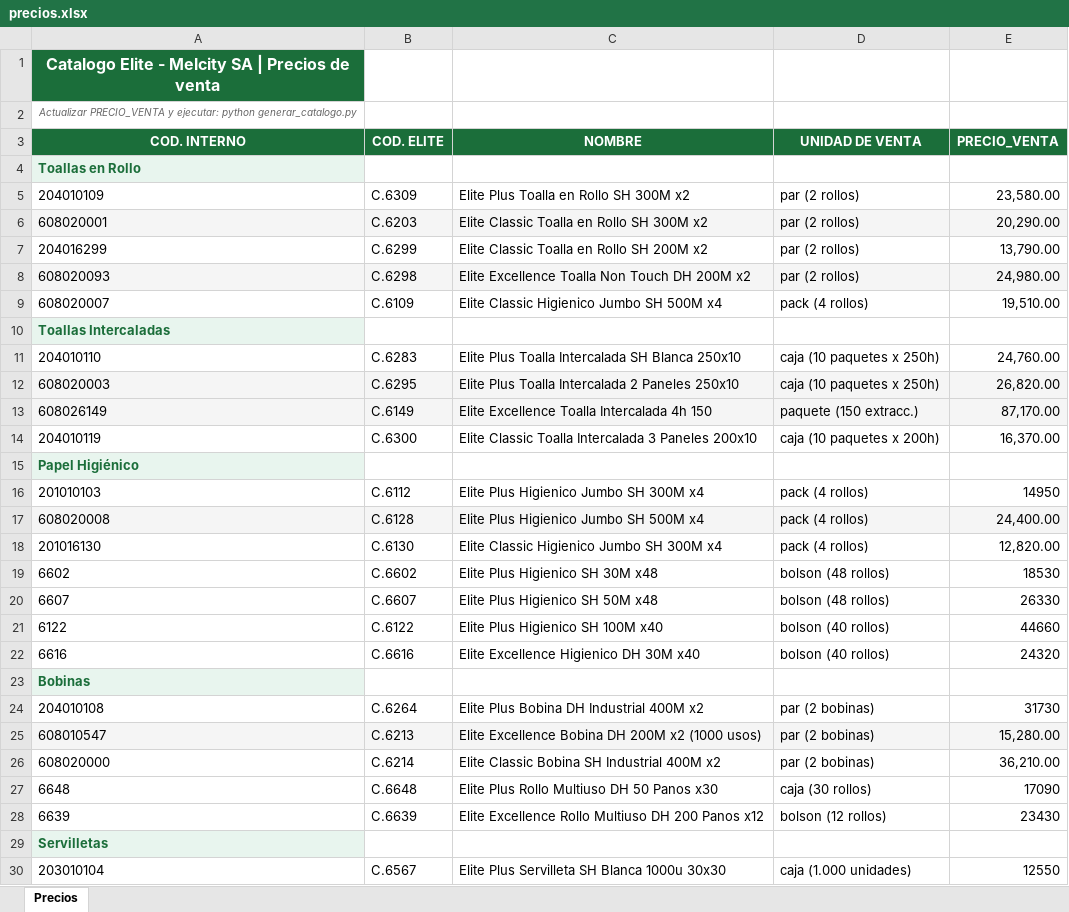
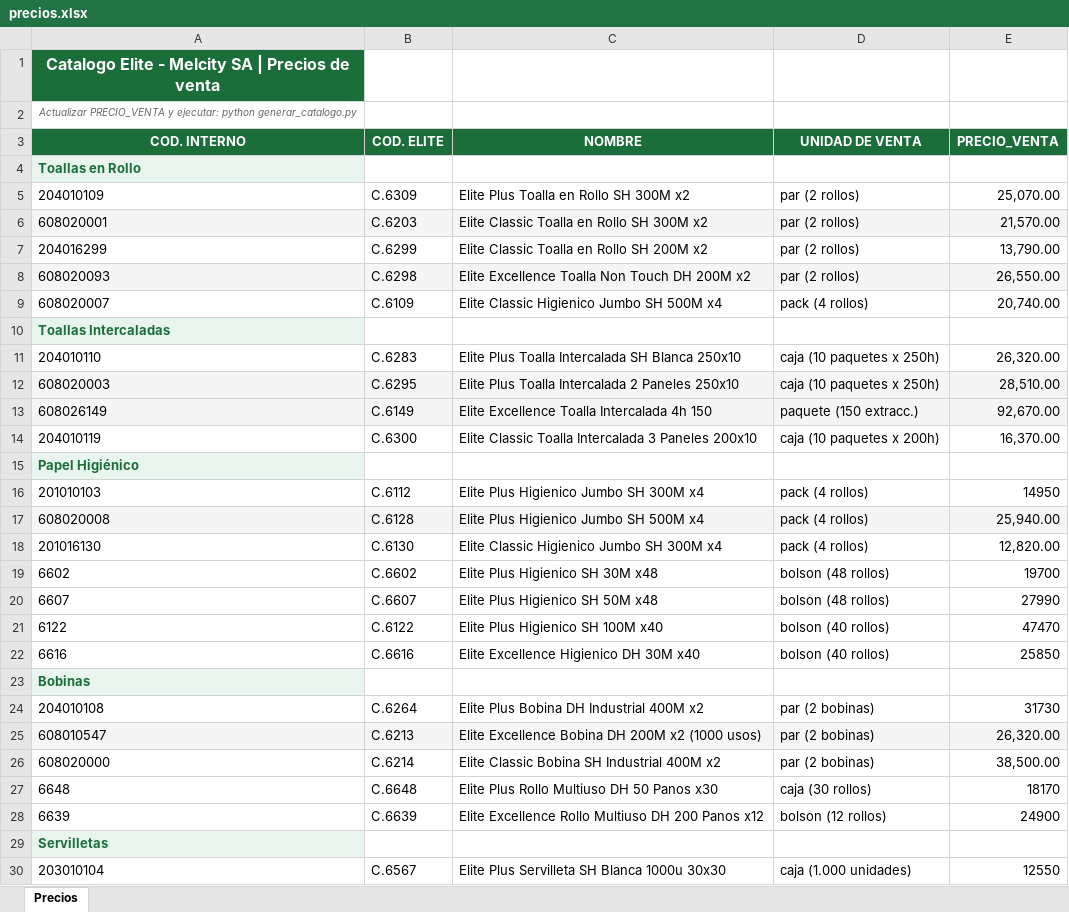
Before and after one commit to patriciomelcity/catalogo-elite-melcity, an Excel workbook: precios.xlsx, sheet Precios, drawn as a sheet; only a part is shown; values as stored, in another font and other column widths than the file's, no borders; the diff covers the shown part only; the diff names each change by its address in the sheet, - before the commit and + after, or states it on an @@ line.

```diff
--- a/precios.xlsx (sheet Precios)
+++ b/precios.xlsx (sheet Precios)
-E5 (PRECIO_VENTA): 23,580.00
+E5 (PRECIO_VENTA): 25,070.00
-E6 (PRECIO_VENTA): 20,290.00
+E6 (PRECIO_VENTA): 21,570.00
-E8 (PRECIO_VENTA): 24,980.00
+E8 (PRECIO_VENTA): 26,550.00
-E9 (PRECIO_VENTA): 19,510.00
+E9 (PRECIO_VENTA): 20,740.00
-E11 (PRECIO_VENTA): 24,760.00
+E11 (PRECIO_VENTA): 26,320.00
-E12 (PRECIO_VENTA): 26,820.00
+E12 (PRECIO_VENTA): 28,510.00
-E13 (PRECIO_VENTA): 87,170.00
+E13 (PRECIO_VENTA): 92,670.00
-E17 (PRECIO_VENTA): 24,400.00
+E17 (PRECIO_VENTA): 25,940.00
-E19 (PRECIO_VENTA): 18530
+E19 (PRECIO_VENTA): 19700
-E20 (PRECIO_VENTA): 26330
+E20 (PRECIO_VENTA): 27990
-E21 (PRECIO_VENTA): 44660
+E21 (PRECIO_VENTA): 47470
-E22 (PRECIO_VENTA): 24320
+E22 (PRECIO_VENTA): 25850
-E25 (PRECIO_VENTA): 15,280.00
+E25 (PRECIO_VENTA): 26,320.00
-E26 (PRECIO_VENTA): 36,210.00
+E26 (PRECIO_VENTA): 38,500.00
-E27 (PRECIO_VENTA): 17090
+E27 (PRECIO_VENTA): 18170
-E28 (PRECIO_VENTA): 23430
+E28 (PRECIO_VENTA): 24900
```
Also changed, not shown: 2 edited cells elsewhere in this sheet, 1 other file.
